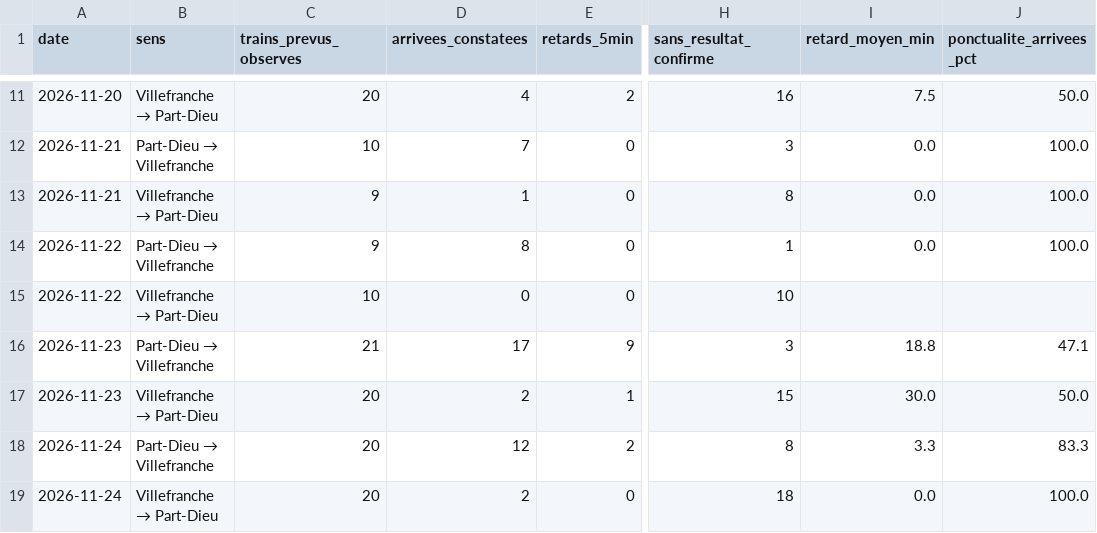
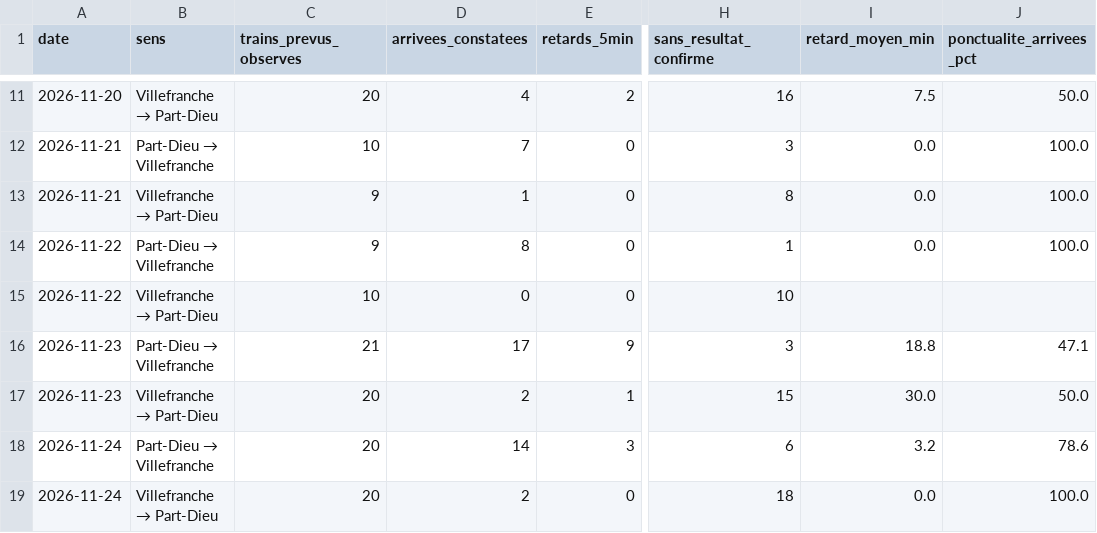
Before and after one commit to alexandretardy3-star/suivi-ter-villefranche-lyon, a CSV file: data/bilan_quotidien.csv, drawn as a sheet; only a part is shown, gaps mark what is left out; the diff names each change by its address in the sheet, - before the commit and + after, or states it on an @@ line.

```diff
--- a/data/bilan_quotidien.csv
+++ b/data/bilan_quotidien.csv
-D18 (arrivees_constatees): 12
+D18 (arrivees_constatees): 14
-E18 (retards_5min): 2
+E18 (retards_5min): 3
-H18 (sans_resultat_confirme): 8
+H18 (sans_resultat_confirme): 6
-I18 (retard_moyen_min): 3.3
+I18 (retard_moyen_min): 3.2
-J18 (ponctualite_arrivees_pct): 83.3
+J18 (ponctualite_arrivees_pct): 78.6
```
Also changed, not shown: data/trains.csv.
